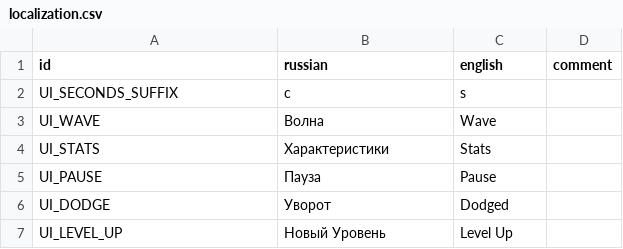
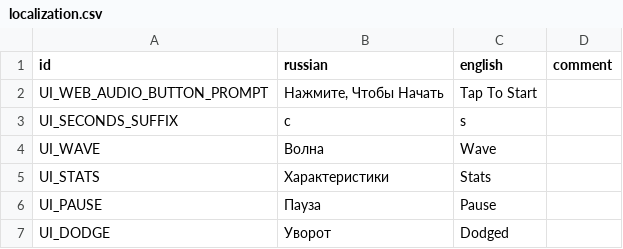
Before and after one commit to hulvdan/cookier, a CSV file: assets/localization.csv, drawn as a sheet; only a part is shown; the shorter side is filled out with more unchanged rows.

```diff
--- a/assets/localization.csv
+++ b/assets/localization.csv
@@ -1,2 +1,3 @@
 id;russian;english;comment
+UI_WEB_AUDIO_BUTTON_PROMPT;Нажмите, Чтобы Начать;Tap To Start;
 UI_SECONDS_SUFFIX;с;s;
```
Also changed, not shown: 3 other files.
